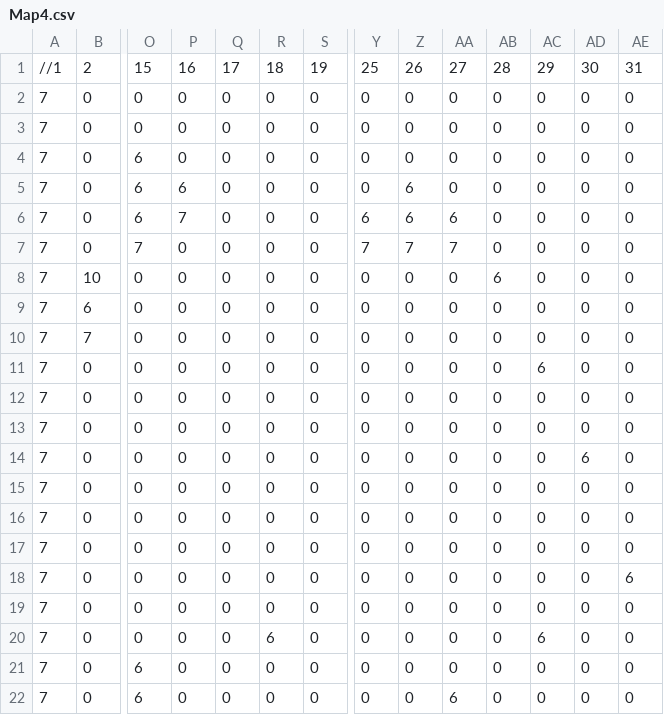
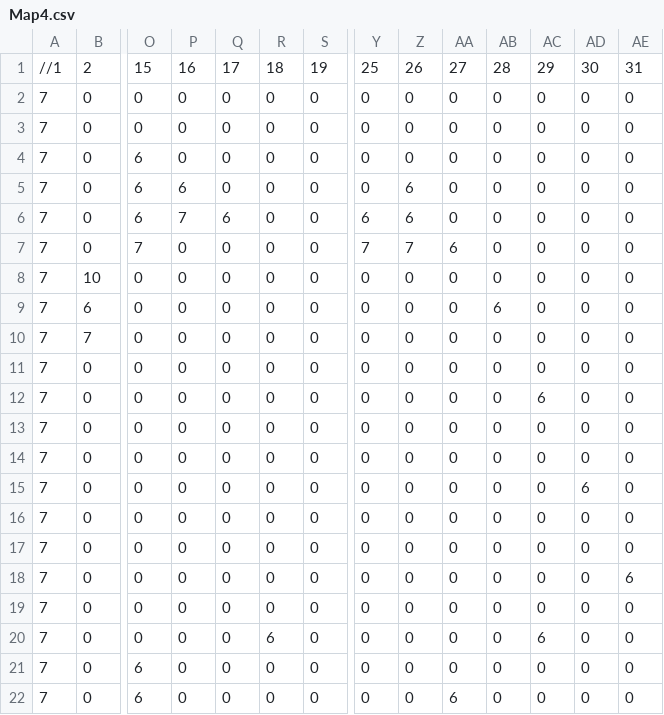
Before and after one commit to LimGuanHui/SP3-part-3, a CSV file: Base/Map/Map4.csv, drawn as a sheet; only a part is shown, gaps mark what is left out; removed rows and columns are numbered as before the commit, all else as after; rows hold the shown columns only; the diff names each change by its address in the sheet, - before the commit and + after, or states it on an @@ line.

Commit message:
Editted Map4

```diff
--- a/Base/Map/Map4.csv
+++ b/Base/Map/Map4.csv
-Q6: 0
+Q6: 6
-AA6: 6
+AA6: 0
-AA7: 7
+AA7: 6
-AB8: 6
+AB8: 0
-AB9: 0
+AB9: 6
-AC11: 6
+AC11: 0
+row 12: 7 | 0 | 0 | 0 | 0 | 0 | 0 | 0 | 0 | 0 | 0 | 6 | 0 | 0
-row 15: 7 | 0 | 0 | 0 | 0 | 0 | 0 | 0 | 0 | 0 | 0 | 0 | 0 | 0
```
